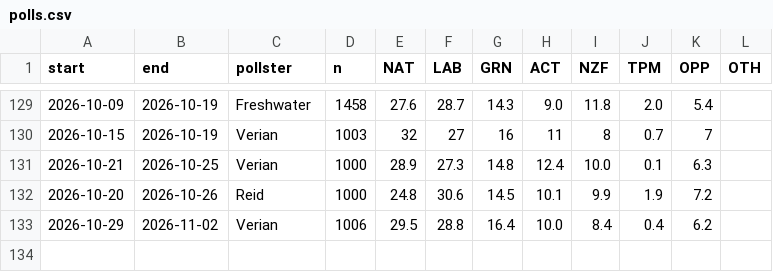
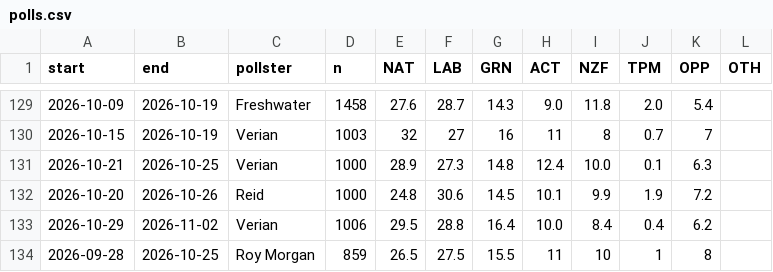
Before and after one commit to cameronrodgernz-del/nz-election-tracker, a CSV file: model/polls.csv, drawn as a sheet; only a part is shown, gaps mark what is left out; the diff names each change by its address in the sheet, - before the commit and + after, or states it on an @@ line.

```diff
--- a/model/polls.csv
+++ b/model/polls.csv
+row 134: 2026-09-28 | 2026-10-25 | Roy Morgan | 859 | 26.5 | 27.5 | 15.5 | 11 | 10 | 1 | 8
```
Also changed, not shown: 13 other files.
